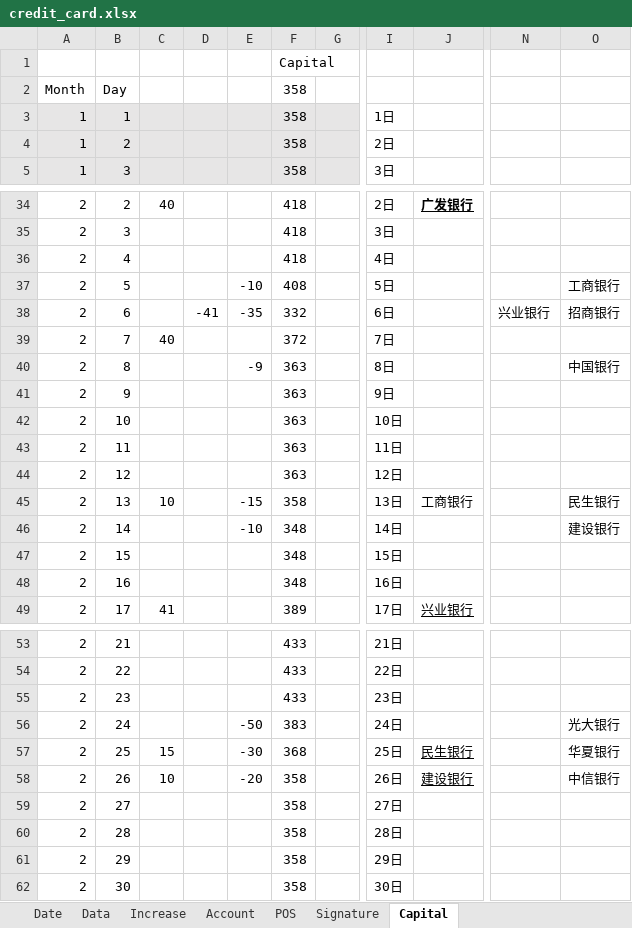
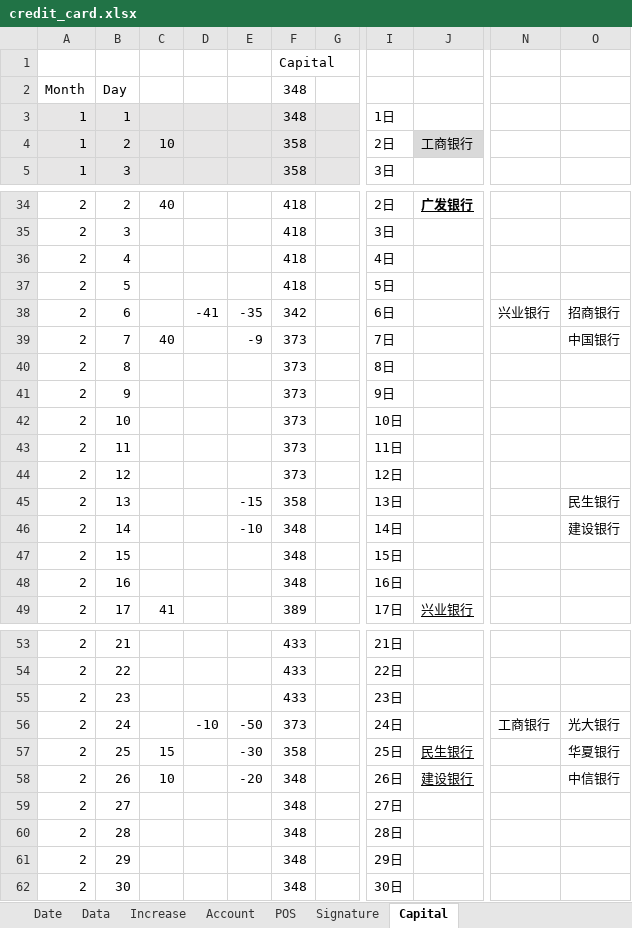
Before and after one commit to dreamingodd/useful_txt, an Excel workbook: credit_card.xlsx, sheet Capital, drawn as a sheet; only a part is shown, gaps mark what is left out; values as stored, in another font and other column widths than the file's, no borders; the diff names each change by its address in the sheet, - before the commit and + after, or states it on an @@ line.

Commit message:
no commint

```diff
--- a/credit_card.xlsx (sheet Capital)
+++ b/credit_card.xlsx (sheet Capital)
-F2:F3: 358
+F2:F3: 348
-C4: (empty)
+C4: 10
-J4: (empty)
+J4: 工商银行
-J4 fill: none
+J4 fill: #D9D9D9
-E37: -10
+E37: (empty)
-F37: 408
+F37: 418
-O37: 工商银行
+O37: (empty)
-F38: 332
+F38: 342
-E39: (empty)
+E39: -9
-F39: 372
+F39: 373
-O39: (empty)
+O39: 中国银行
-E40: -9
+E40: (empty)
-F40:F44: 363
+F40:F44: 373
-O40: 中国银行
+O40: (empty)
-C45: 10
+C45: (empty)
-J45: 工商银行
+J45: (empty)
-D56: (empty)
+D56: -10
-F56: 383
+F56: 373
-N56: (empty)
+N56: 工商银行
-F57: 368
+F57: 358
-F58:F62: 358
+F58:F62: 348
```
Also changed, not shown: sheet Date, sheet Data.
